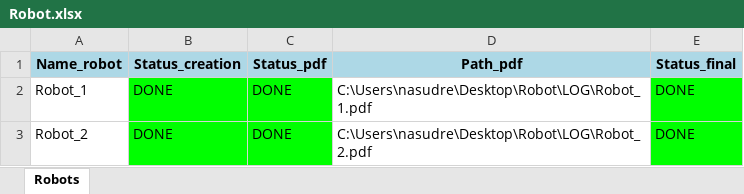
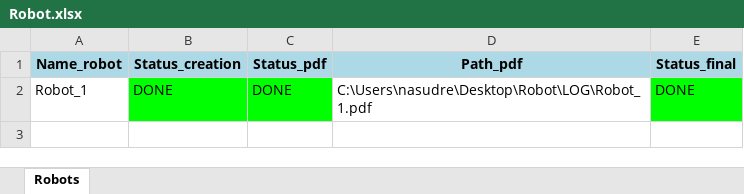
Before and after one commit to aliSg98/robot, an Excel workbook: LOG/Robot.xlsx, sheet Robots, drawn as a sheet; values as stored, in another font and other column widths than the file's, no borders; the diff names each change by its address in the sheet, - before the commit and + after, or states it on an @@ line.

Commit message:
robot11.1

```diff
--- a/LOG/Robot.xlsx (sheet Robots)
+++ b/LOG/Robot.xlsx (sheet Robots)
-row 3: Robot_2 | DONE | DONE | C:\Users\nasudre\Desktop\Robot\LOG\Robot_2.pdf | DONE
```
Also changed, not shown: 9 other files.
